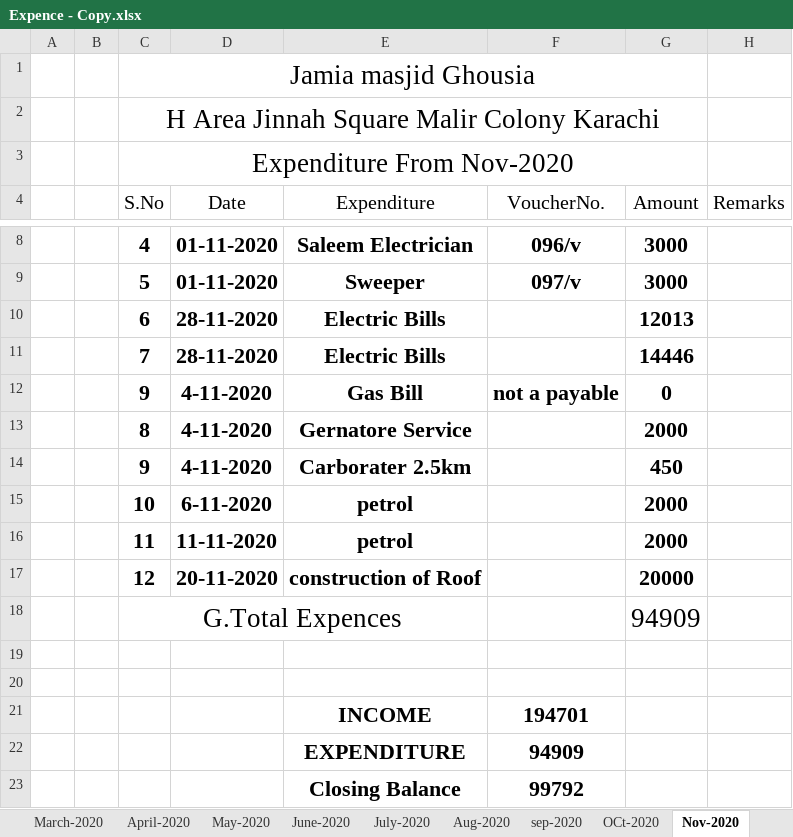
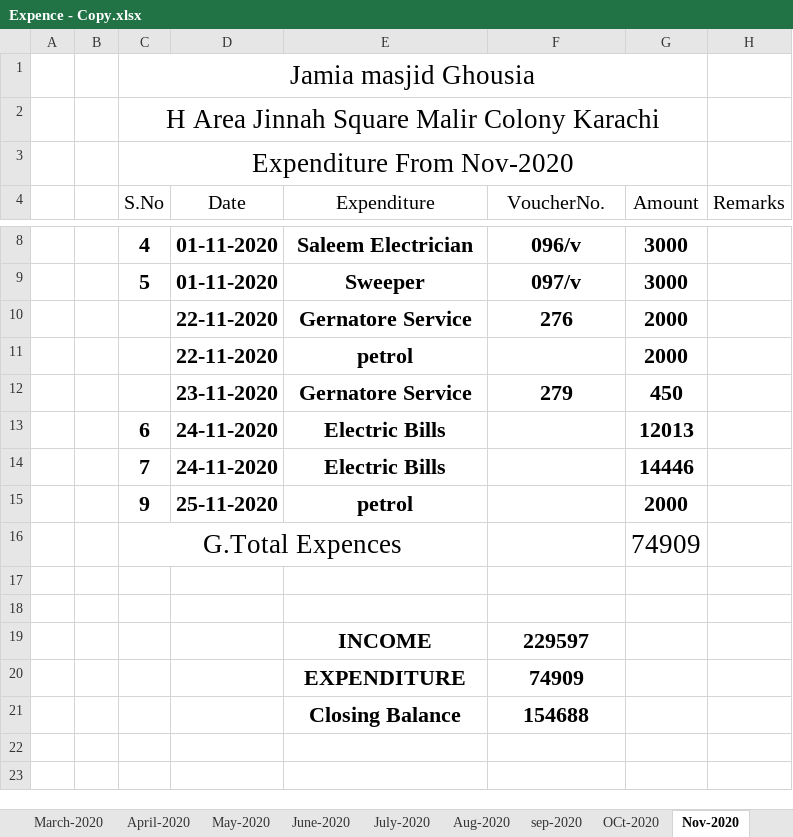
Before and after one commit to MuhammadAffanAli123/Masjid-record, an Excel workbook: Expence - Copy.xlsx, sheet Nov-2020, drawn as a sheet; only a part is shown, gaps mark what is left out; values as stored, in another font and other column widths than the file's, no borders; removed rows and columns are numbered as before the commit, all else as after; the diff names each change by its address in the sheet, - before the commit and + after, or states it on an @@ line.

```diff
--- a/Expence - Copy.xlsx (sheet Nov-2020)
+++ b/Expence - Copy.xlsx (sheet Nov-2020)
+row 10:  |  |  | 22-11-2020 | Gernatore Service | 276 | 2000
+row 11:  |  |  | 22-11-2020 | petrol |  | 2000
+row 12:  |  |  | 23-11-2020 | Gernatore Service | 279 | 450
-D13:D14 (Date): 28-11-2020
+D13:D14 (Date): 24-11-2020
-row 12:  |  | 9 | 4-11-2020 | Gas Bill | not a payable | 0
-row 13:  |  | 8 | 4-11-2020 | Gernatore Service |  | 2000
-row 14:  |  | 9 | 4-11-2020 | Carborater 2.5km |  | 450
-C15 (S.No): 10
+C15 (S.No): 9
-D15 (Date): 6-11-2020
+D15 (Date): 25-11-2020
-row 16:  |  | 11 | 11-11-2020 | petrol |  | 2000
-row 17:  |  | 12 | 20-11-2020 | construction of Roof |  | 20000
-G16 (Amount): 94909
+G16 (Amount): 74909
-F19 (VoucherNo.): 194701
+F19 (VoucherNo.): 229597
-F20 (VoucherNo.): 94909
+F20 (VoucherNo.): 74909
-F21 (VoucherNo.): 99792
+F21 (VoucherNo.): 154688
```
Also changed, not shown: sheet OCt-2020, sheet jan-2021, sheet Dec-2020, sheet sep-2020, sheet Aug-2020, sheet July-2020, formulas that keep their value.
